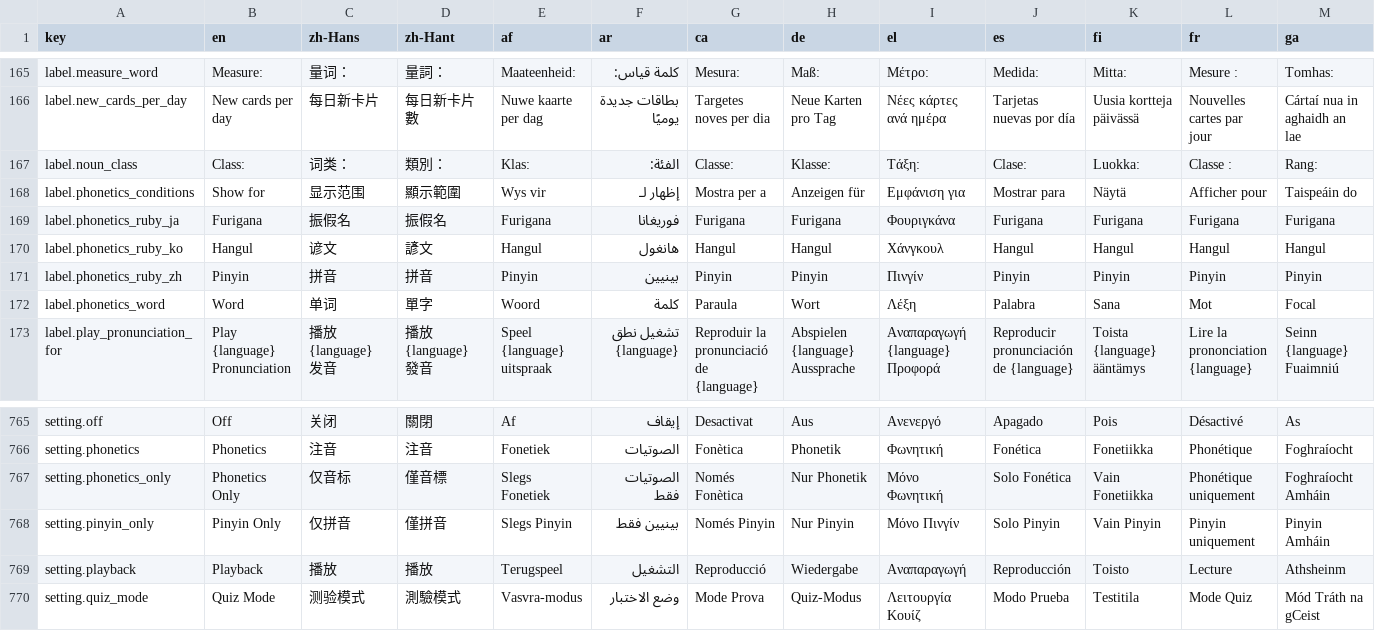
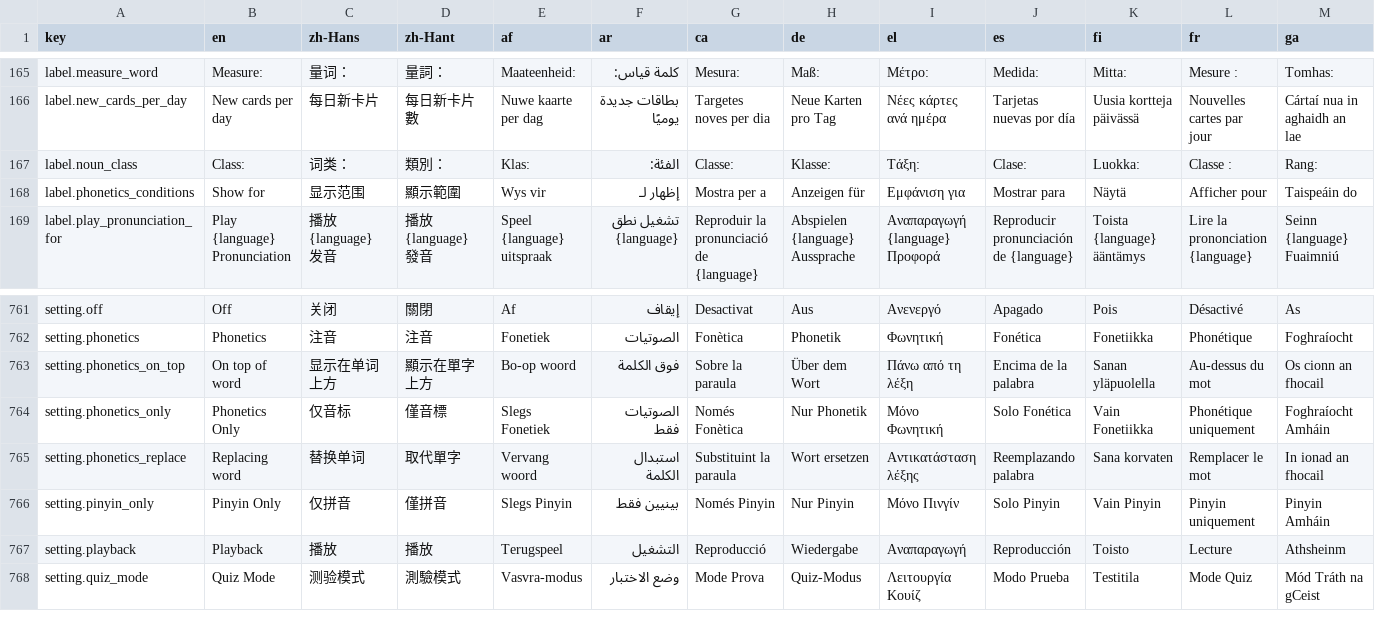
Before and after one commit to longjiang/language-player, a CSV file: translations.csv, drawn as a sheet; only a part is shown, gaps mark what is left out; removed rows and columns are numbered as before the commit, all else as after; rows hold the shown columns only; the diff names each change by its address in the sheet, - before the commit and + after, or states it on an @@ line.

Commit message:
refactor(settings): simplify phonetics wording to universal labels
- Replace language-specific labels (Pinyin/Furigana/Hangul/Ruby) with
  universal 'On top of word' / 'Replacing word'
- Hide conditions when show !== 'ruby' (off = no phonetics, word = always)
- Remove 'Never' from conditions (redundant with main Off toggle)
- Force conditions to 'always' when replacing words
- Remove redundant CSV keys: label.phonetics_ruby_(zh|ja|ko), label.phonetics_word

```diff
--- a/translations.csv
+++ b/translations.csv
-row 169: label.phonetics_ruby_ja | Furigana | 振假名 | 振假名 | Furigana | فوريغانا | Furigana | Furigana | Φουριγκάνα | Furigana | Furigana | Furigana | Furigana
-row 170: label.phonetics_ruby_ko | Hangul | 谚文 | 諺文 | Hangul | هانغول | Hangul | Hangul | Χάνγκουλ | Hangul | Hangul | Hangul | Hangul
-row 171: label.phonetics_ruby_zh | Pinyin | 拼音 | 拼音 | Pinyin | بينيين | Pinyin | Pinyin | Πινγίν | Pinyin | Pinyin | Pinyin | Pinyin
-row 172: label.phonetics_word | Word | 单词 | 單字 | Woord | كلمة | Paraula | Wort | Λέξη | Palabra | Sana | Mot | Focal
+row 763: setting.phonetics_on_top | On top of word | 显示在单词上方 | 顯示在單字上方 | Bo-op woord | فوق الكلمة | Sobre la paraula | Über dem Wort | Πάνω από τη λέξη | Encima de la palabra | Sanan yläpuolella | Au-dessus du mot | Os cionn an fhocail
+row 765: setting.phonetics_replace | Replacing word | 替换单词 | 取代單字 | Vervang woord | استبدال الكلمة | Substituint la paraula | Wort ersetzen | Αντικατάσταση λέξης | Reemplazando palabra | Sana korvaten | Remplacer le mot | In ionad an fhocail
```
Also changed, not shown: 33 other files.
